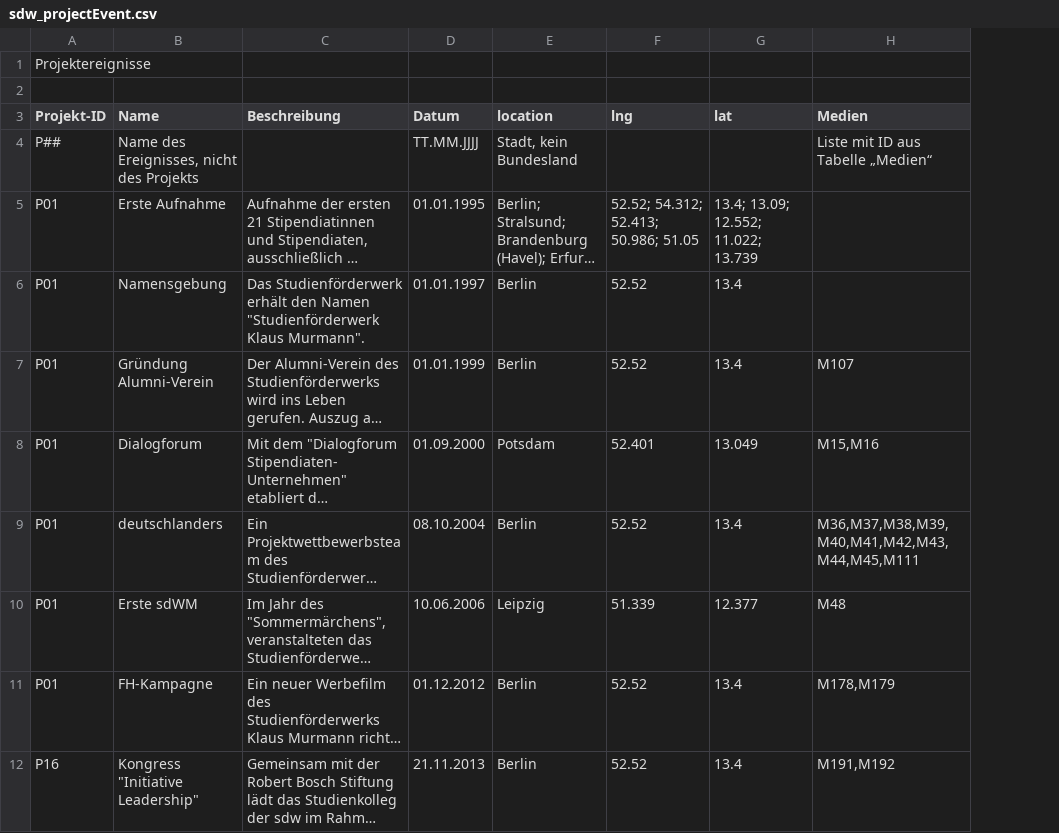
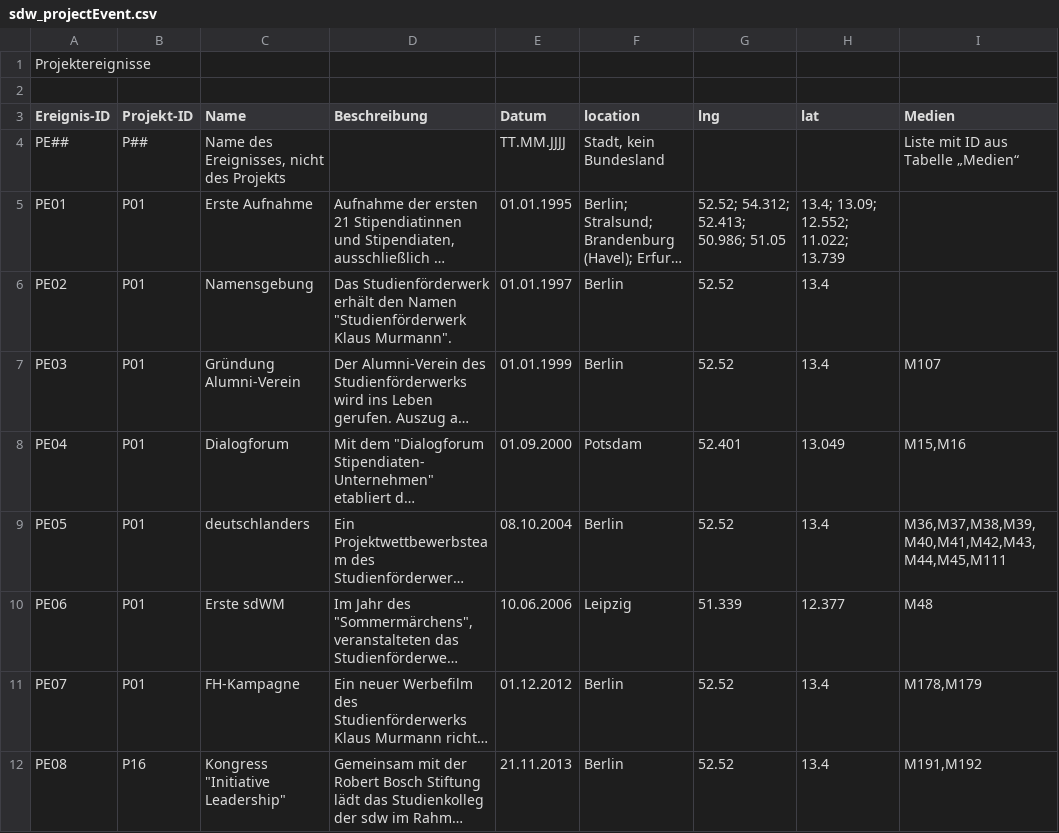
Before and after one commit to MenschMarcus/HistoGlobe_school, a CSV file: config/sdw/data/sdw_projectEvent.csv, drawn as a sheet; only a part is shown; long unchanged cells end in …; addresses are those after the commit; the diff names each change by its address in the sheet, - before the commit and + after, or states it on an @@ line.

Commit message:
project events have ids now

```diff
--- a/config/sdw/data/sdw_projectEvent.csv
+++ b/config/sdw/data/sdw_projectEvent.csv
+column A (Ereignis-ID), row 1: Projektereignisse; rows 4-12: PE## | PE01 | PE02 | PE03 | PE04 | PE05 | PE06 | PE07 | PE08
-B1 (Projekt-ID): Projektereignisse
+B1 (Projekt-ID): (empty)
```
Also changed, not shown: 1 other file.
